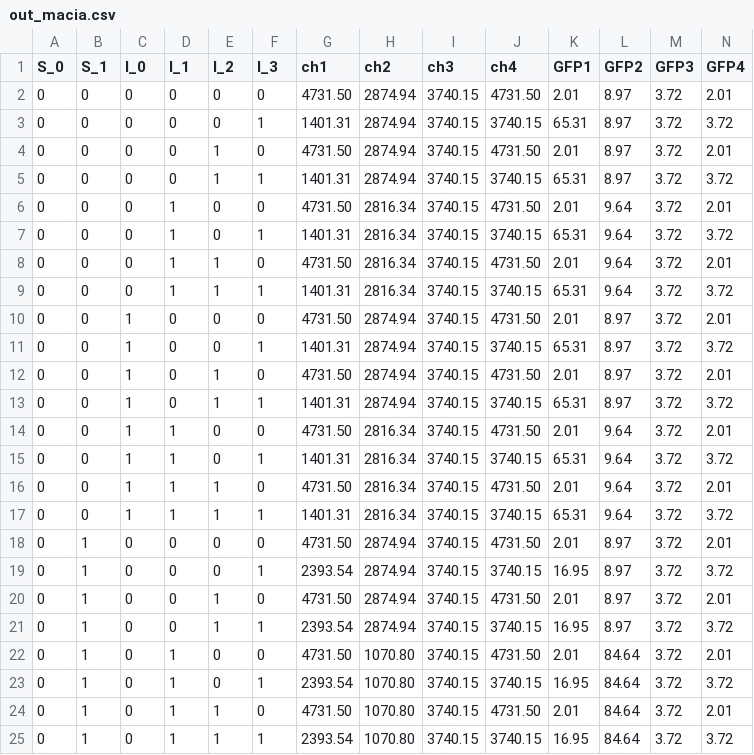
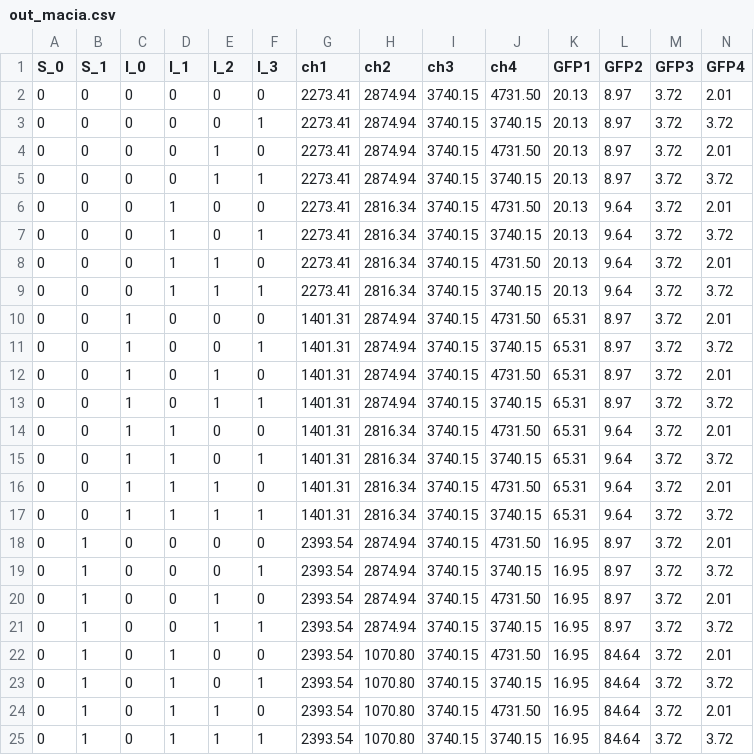
Before and after one commit to tjasad/CBLBs, a CSV file: mux/out_macia.csv, drawn as a sheet; only a part is shown; the diff covers the shown part only.

```diff
--- a/mux/out_macia.csv
+++ b/mux/out_macia.csv
@@ -1,25 +1,25 @@
 S_0,S_1,I_0,I_1,I_2,I_3,ch1,ch2,ch3,ch4,GFP1,GFP2,GFP3,GFP4
-0,0,0,0,0,0,4731.50,2874.94,3740.15,4731.50,2.01,8.97,3.72,2.01
-0,0,0,0,0,1,1401.31,2874.94,3740.15,3740.15,65.31,8.97,3.72,3.72
-0,0,0,0,1,0,4731.50,2874.94,3740.15,4731.50,2.01,8.97,3.72,2.01
-0,0,0,0,1,1,1401.31,2874.94,3740.15,3740.15,65.31,8.97,3.72,3.72
-0,0,0,1,0,0,4731.50,2816.34,3740.15,4731.50,2.01,9.64,3.72,2.01
-0,0,0,1,0,1,1401.31,2816.34,3740.15,3740.15,65.31,9.64,3.72,3.72
-0,0,0,1,1,0,4731.50,2816.34,3740.15,4731.50,2.01,9.64,3.72,2.01
-0,0,0,1,1,1,1401.31,2816.34,3740.15,3740.15,65.31,9.64,3.72,3.72
-0,0,1,0,0,0,4731.50,2874.94,3740.15,4731.50,2.01,8.97,3.72,2.01
+0,0,0,0,0,0,2273.41,2874.94,3740.15,4731.50,20.13,8.97,3.72,2.01
+0,0,0,0,0,1,2273.41,2874.94,3740.15,3740.15,20.13,8.97,3.72,3.72
+0,0,0,0,1,0,2273.41,2874.94,3740.15,4731.50,20.13,8.97,3.72,2.01
+0,0,0,0,1,1,2273.41,2874.94,3740.15,3740.15,20.13,8.97,3.72,3.72
+0,0,0,1,0,0,2273.41,2816.34,3740.15,4731.50,20.13,9.64,3.72,2.01
+0,0,0,1,0,1,2273.41,2816.34,3740.15,3740.15,20.13,9.64,3.72,3.72
+0,0,0,1,1,0,2273.41,2816.34,3740.15,4731.50,20.13,9.64,3.72,2.01
+0,0,0,1,1,1,2273.41,2816.34,3740.15,3740.15,20.13,9.64,3.72,3.72
+0,0,1,0,0,0,1401.31,2874.94,3740.15,4731.50,65.31,8.97,3.72,2.01
 0,0,1,0,0,1,1401.31,2874.94,3740.15,3740.15,65.31,8.97,3.72,3.72
-0,0,1,0,1,0,4731.50,2874.94,3740.15,4731.50,2.01,8.97,3.72,2.01
+0,0,1,0,1,0,1401.31,2874.94,3740.15,4731.50,65.31,8.97,3.72,2.01
 0,0,1,0,1,1,1401.31,2874.94,3740.15,3740.15,65.31,8.97,3.72,3.72
-0,0,1,1,0,0,4731.50,2816.34,3740.15,4731.50,2.01,9.64,3.72,2.01
+0,0,1,1,0,0,1401.31,2816.34,3740.15,4731.50,65.31,9.64,3.72,2.01
 0,0,1,1,0,1,1401.31,2816.34,3740.15,3740.15,65.31,9.64,3.72,3.72
-0,0,1,1,1,0,4731.50,2816.34,3740.15,4731.50,2.01,9.64,3.72,2.01
+0,0,1,1,1,0,1401.31,2816.34,3740.15,4731.50,65.31,9.64,3.72,2.01
 0,0,1,1,1,1,1401.31,2816.34,3740.15,3740.15,65.31,9.64,3.72,3.72
-0,1,0,0,0,0,4731.50,2874.94,3740.15,4731.50,2.01,8.97,3.72,2.01
+0,1,0,0,0,0,2393.54,2874.94,3740.15,4731.50,16.95,8.97,3.72,2.01
 0,1,0,0,0,1,2393.54,2874.94,3740.15,3740.15,16.95,8.97,3.72,3.72
-0,1,0,0,1,0,4731.50,2874.94,3740.15,4731.50,2.01,8.97,3.72,2.01
+0,1,0,0,1,0,2393.54,2874.94,3740.15,4731.50,16.95,8.97,3.72,2.01
 0,1,0,0,1,1,2393.54,2874.94,3740.15,3740.15,16.95,8.97,3.72,3.72
-0,1,0,1,0,0,4731.50,1070.80,3740.15,4731.50,2.01,84.64,3.72,2.01
+0,1,0,1,0,0,2393.54,1070.80,3740.15,4731.50,16.95,84.64,3.72,2.01
 0,1,0,1,0,1,2393.54,1070.80,3740.15,3740.15,16.95,84.64,3.72,3.72
-0,1,0,1,1,0,4731.50,1070.80,3740.15,4731.50,2.01,84.64,3.72,2.01
+0,1,0,1,1,0,2393.54,1070.80,3740.15,4731.50,16.95,84.64,3.72,2.01
 0,1,0,1,1,1,2393.54,1070.80,3740.15,3740.15,16.95,84.64,3.72,3.72
```
Also changed, not shown: 72 edited cells elsewhere in this file, 3 other files.
